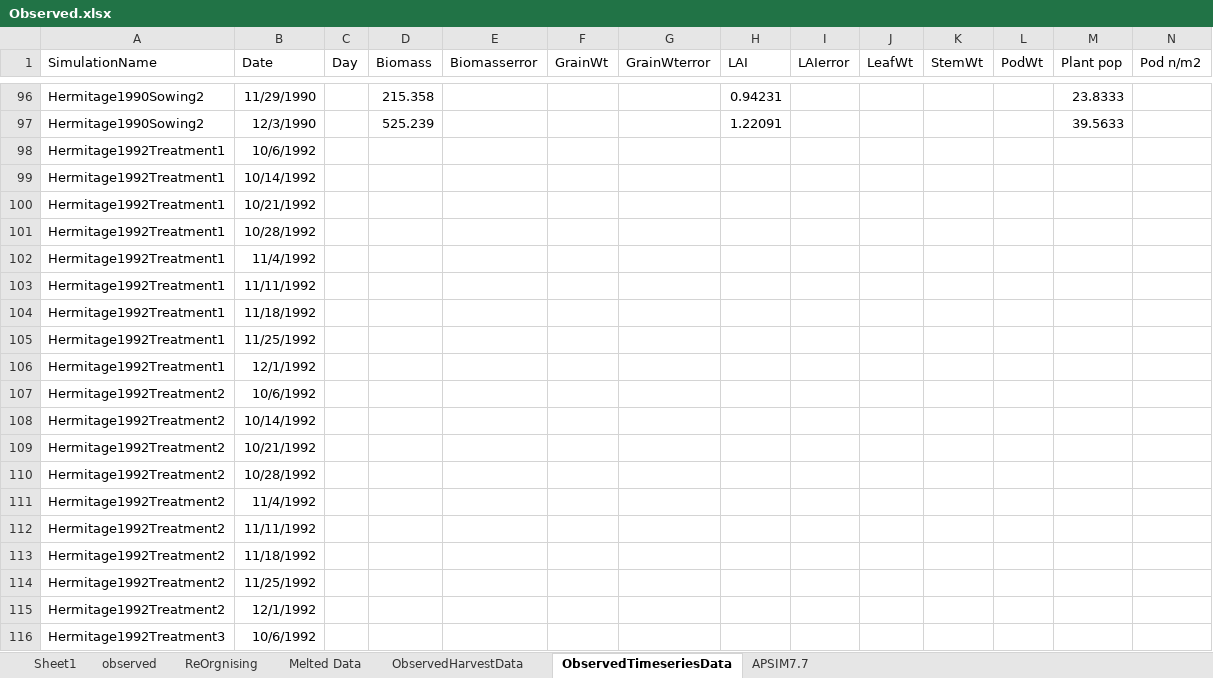
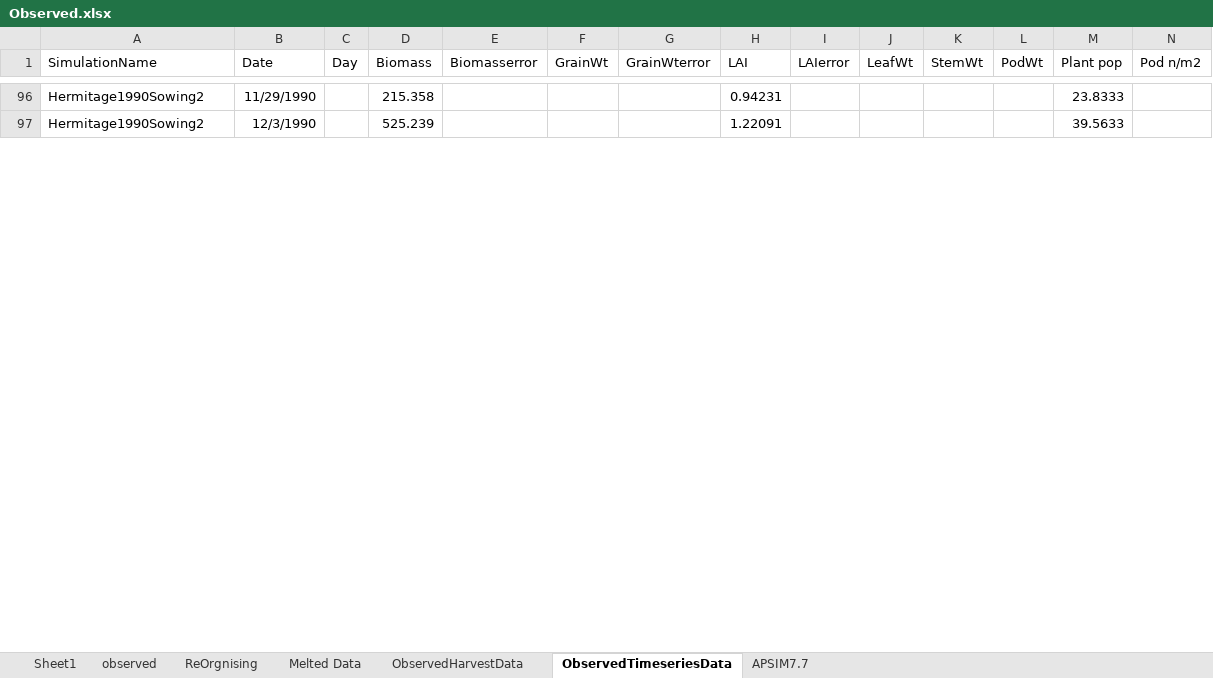
Before and after one commit to APSIMInitiative/ApsimX, an Excel workbook: Prototypes/Chickpea/Observed.xlsx, sheet ObservedTimeseriesData, drawn as a sheet; only a part is shown, gaps mark what is left out; values as stored, in another font and other column widths than the file's, no borders; removed rows and columns are numbered as before the commit, all else as after; rows hold the shown columns only; the diff covers the shown part only; the diff names each change by its address in the sheet, - before the commit and + after, or states it on an @@ line.

Commit message:
More observed data

```diff
--- a/Prototypes/Chickpea/Observed.xlsx (sheet ObservedTimeseriesData)
+++ b/Prototypes/Chickpea/Observed.xlsx (sheet ObservedTimeseriesData)
-row 98: Hermitage1992Treatment1 | 10/6/1992
-row 99: Hermitage1992Treatment1 | 10/14/1992
-row 100: Hermitage1992Treatment1 | 10/21/1992
-row 101: Hermitage1992Treatment1 | 10/28/1992
-row 102: Hermitage1992Treatment1 | 11/4/1992
-row 103: Hermitage1992Treatment1 | 11/11/1992
-row 104: Hermitage1992Treatment1 | 11/18/1992
-row 105: Hermitage1992Treatment1 | 11/25/1992
-row 106: Hermitage1992Treatment1 | 12/1/1992
-row 107: Hermitage1992Treatment2 | 10/6/1992
-row 108: Hermitage1992Treatment2 | 10/14/1992
-row 109: Hermitage1992Treatment2 | 10/21/1992
-row 110: Hermitage1992Treatment2 | 10/28/1992
-row 111: Hermitage1992Treatment2 | 11/4/1992
-row 112: Hermitage1992Treatment2 | 11/11/1992
-row 113: Hermitage1992Treatment2 | 11/18/1992
-row 114: Hermitage1992Treatment2 | 11/25/1992
-row 115: Hermitage1992Treatment2 | 12/1/1992
-row 116: Hermitage1992Treatment3 | 10/6/1992
```
Also changed, not shown: 12 added rows, 97 removed rows and 95 edited cells elsewhere in this sheet, sheet ObservedHarvestData.
